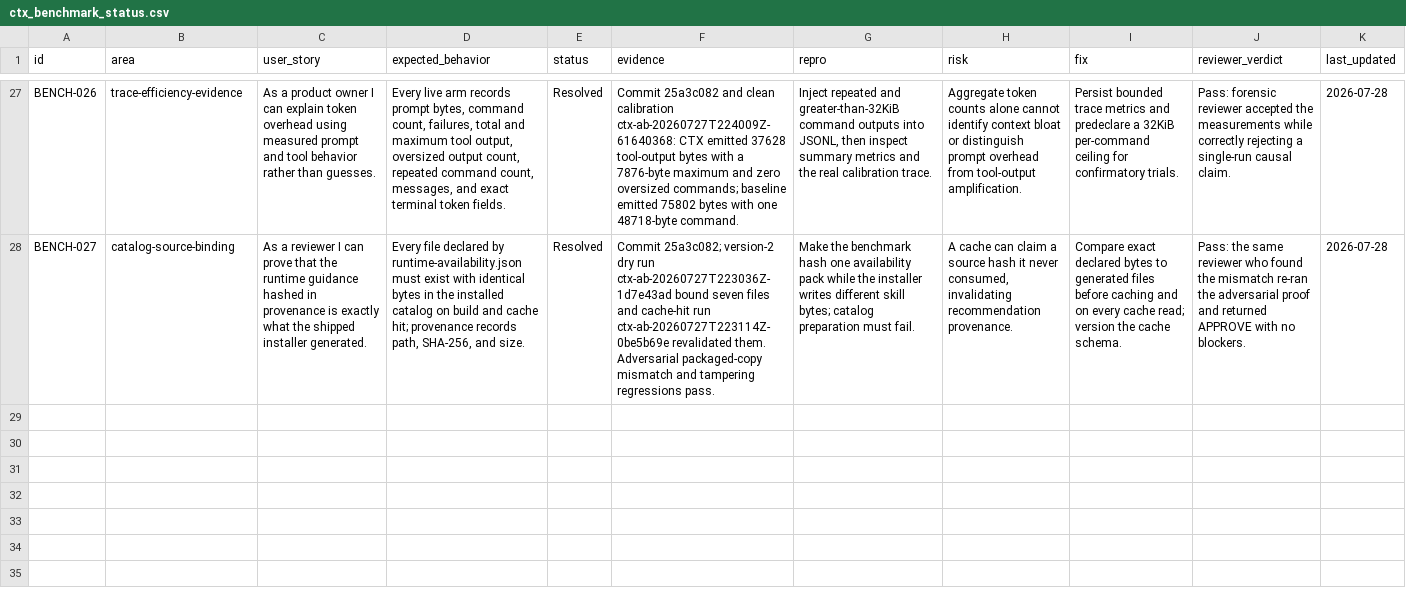
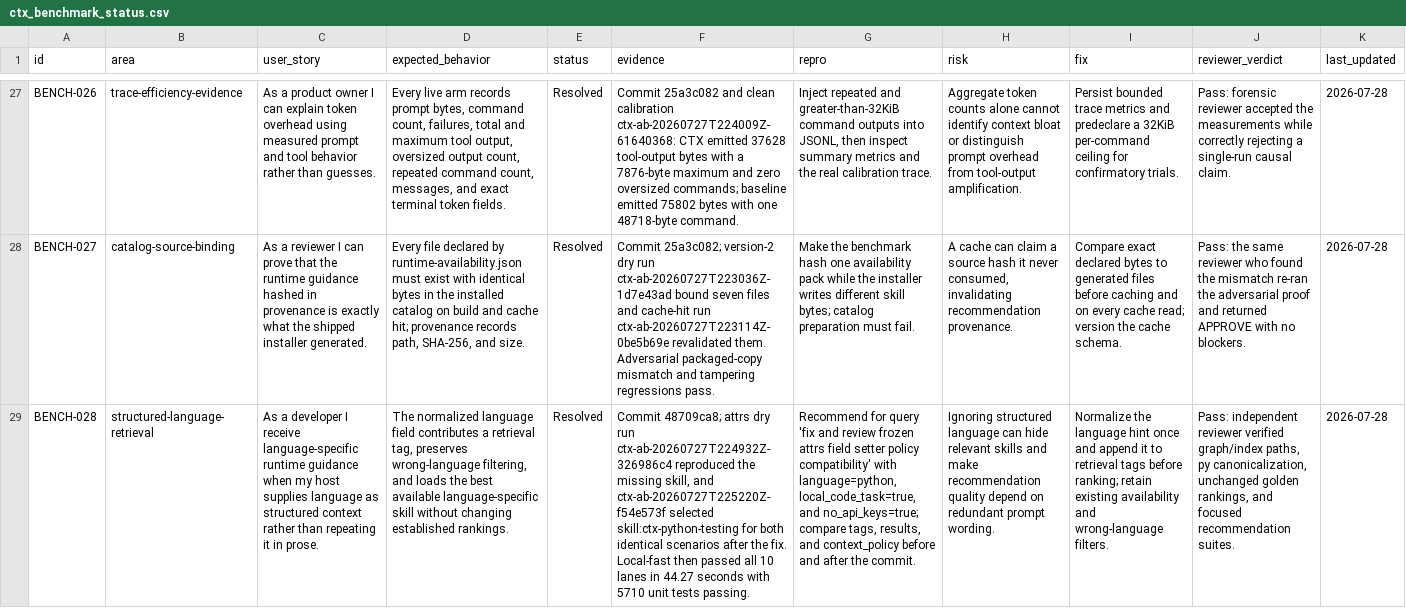
Before and after one commit to stevesolun/ctx, a CSV file: qa/ctx_benchmark_status.csv, drawn as a sheet; only a part is shown, gaps mark what is left out; the diff names each change by its address in the sheet, - before the commit and + after, or states it on an @@ line.

Commit message:
docs: record structured language benchmark fix

```diff
--- a/qa/ctx_benchmark_status.csv
+++ b/qa/ctx_benchmark_status.csv
+row 29: BENCH-028 | structured-language-retrieval | As a developer I receive language-specific runtime guidance when my host supplies language as structured context rather than repeating it in prose. | The normalized language field contributes a retrieval tag, preserves wrong-language filtering, and loads the best available language-specific skill without changing established rankings. | Resolved | Commit 48709ca8; attrs dry run ctx-ab-20260727T224932Z-326986c4 reproduced the missing skill, and ctx-ab-20260727T225220Z-f54e573f selected skill:ctx-python-testing for both identical scenarios after the fix. Local-fast then passed all 10 lanes in 44.27 seconds with 5710 unit tests passing. | Recommend for query 'fix and review frozen attrs field setter policy compatibility' with language=python, local_code_task=true, and no_api_keys=true; compare tags, results, and context_policy before and after the commit. | Ignoring structured language can hide relevant skills and make recommendation quality depend on redundant prompt wording. | Normalize the language hint once and append it to retrieval tags before ranking; retain existing availability and wrong-language filters. | Pass: independent reviewer verified graph/index paths, py canonicalization, unchanged golden rankings, and focused recommendation suites. | 2026-07-28
```
